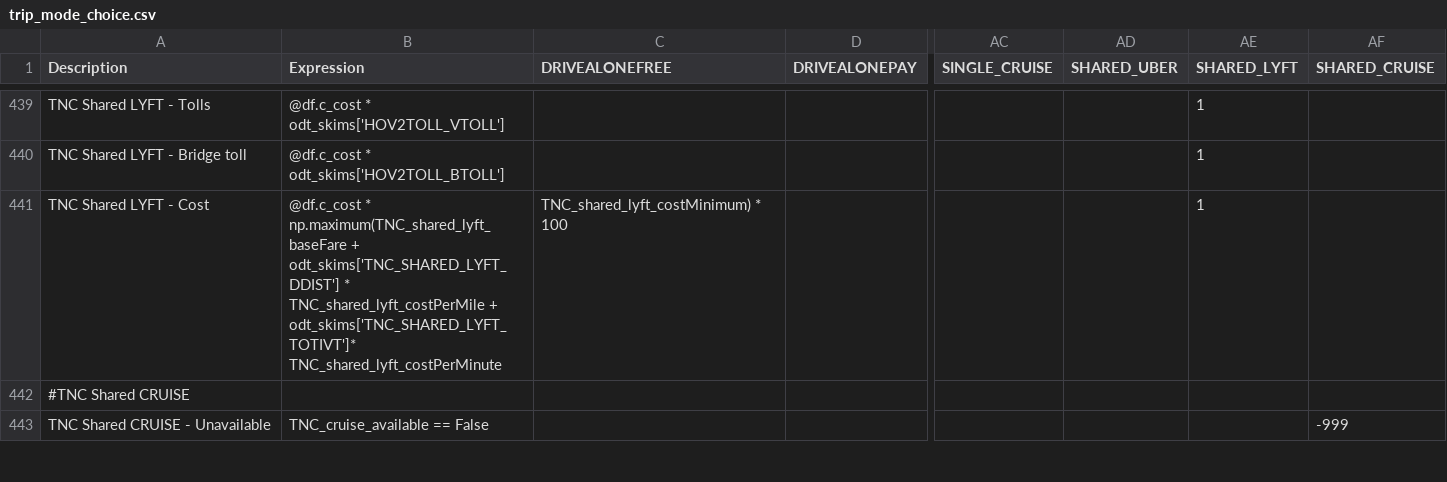
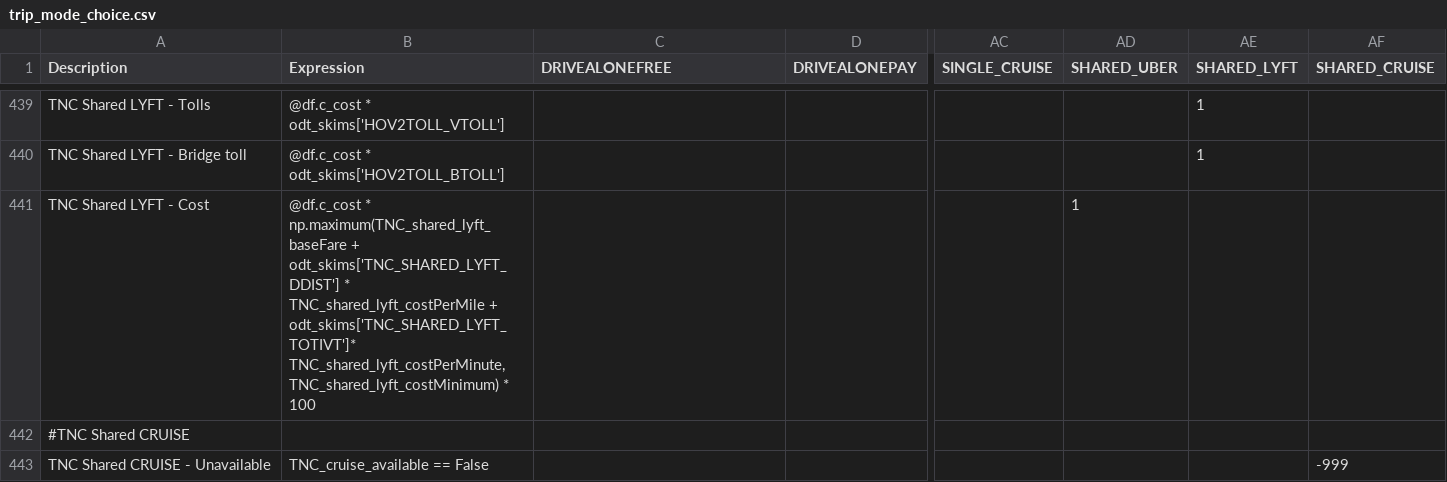
Before and after one commit to LBNL-UCB-STI/activitysim-configs-sfbay, a CSV file: configs/trip_mode_choice.csv, drawn as a sheet; only a part is shown, gaps mark what is left out; the diff covers the shown part only; the diff names each change by its address in the sheet, - before the commit and + after, or states it on an @@ line.

```diff
--- a/configs/trip_mode_choice.csv
+++ b/configs/trip_mode_choice.csv
-B441 (Expression): …+ odt_skims['TNC_SHARED_LYFT_TOTIVT']* TNC_shared_lyft_costPerMinute
+B441 (Expression): …+ odt_skims['TNC_SHARED_LYFT_TOTIVT']* TNC_shared_lyft_costPerMinute, TNC_shared_lyft_costMinimum) * 100
-C441 (DRIVEALONEFREE): TNC_shared_lyft_costMinimum) * 100
+C441 (DRIVEALONEFREE): (empty)
-AD441 (SHARED_UBER): (empty)
+AD441 (SHARED_UBER): 1
-AE441 (SHARED_LYFT): 1
+AE441 (SHARED_LYFT): (empty)
```
Also changed, not shown: 40 edited cells elsewhere in this file.
